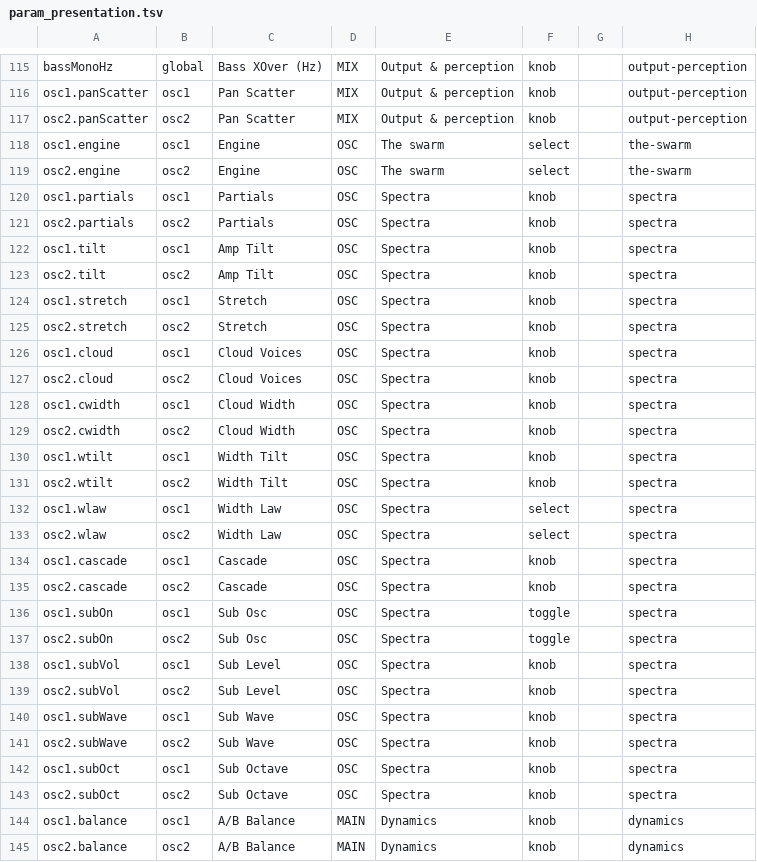
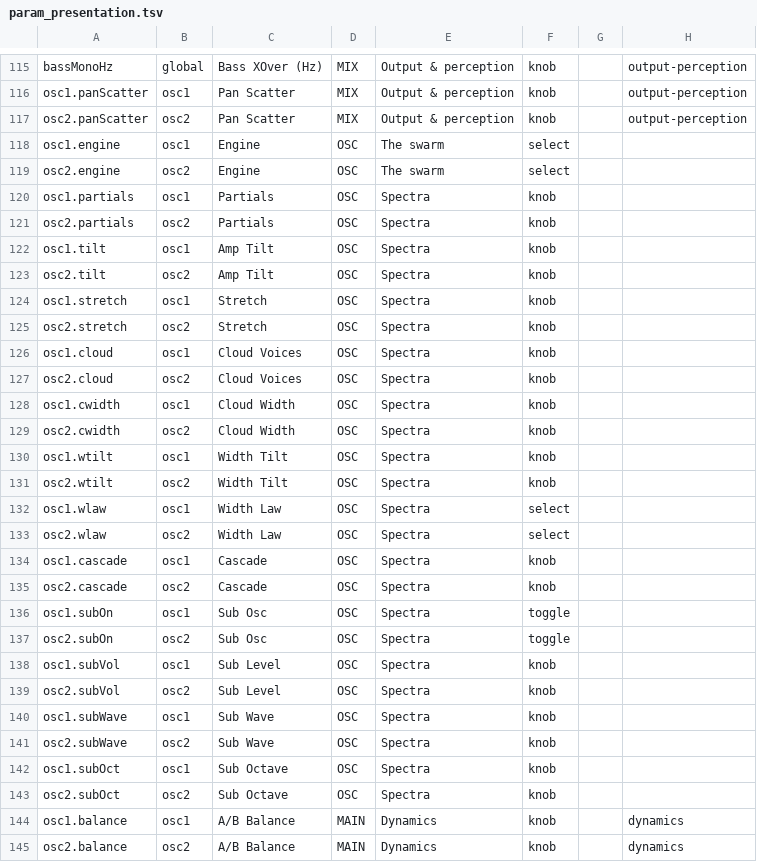
Before and after one commit to Lifted-Truck/HYPERSAW, a TSV file: src/param_presentation.tsv, drawn as a sheet; only a part is shown, gaps mark what is left out.

```diff
--- a/src/param_presentation.tsv
+++ b/src/param_presentation.tsv
@@ -117,28 +117,28 @@ osc1.panScatter	osc1	Pan Scatter	MIX	Output & perception	knob		output-perception
 osc2.panScatter	osc2	Pan Scatter	MIX	Output & perception	knob		output-perception
-osc1.engine	osc1	Engine	OSC	The swarm	select		the-swarm
-osc2.engine	osc2	Engine	OSC	The swarm	select		the-swarm
-osc1.partials	osc1	Partials	OSC	Spectra	knob		spectra
-osc2.partials	osc2	Partials	OSC	Spectra	knob		spectra
-osc1.tilt	osc1	Amp Tilt	OSC	Spectra	knob		spectra
-osc2.tilt	osc2	Amp Tilt	OSC	Spectra	knob		spectra
-osc1.stretch	osc1	Stretch	OSC	Spectra	knob		spectra
-osc2.stretch	osc2	Stretch	OSC	Spectra	knob		spectra
-osc1.cloud	osc1	Cloud Voices	OSC	Spectra	knob		spectra
-osc2.cloud	osc2	Cloud Voices	OSC	Spectra	knob		spectra
-osc1.cwidth	osc1	Cloud Width	OSC	Spectra	knob		spectra
-osc2.cwidth	osc2	Cloud Width	OSC	Spectra	knob		spectra
-osc1.wtilt	osc1	Width Tilt	OSC	Spectra	knob		spectra
-osc2.wtilt	osc2	Width Tilt	OSC	Spectra	knob		spectra
-osc1.wlaw	osc1	Width Law	OSC	Spectra	select		spectra
-osc2.wlaw	osc2	Width Law	OSC	Spectra	select		spectra
-osc1.cascade	osc1	Cascade	OSC	Spectra	knob		spectra
-osc2.cascade	osc2	Cascade	OSC	Spectra	knob		spectra
-osc1.subOn	osc1	Sub Osc	OSC	Spectra	toggle		spectra
-osc2.subOn	osc2	Sub Osc	OSC	Spectra	toggle		spectra
-osc1.subVol	osc1	Sub Level	OSC	Spectra	knob		spectra
-osc2.subVol	osc2	Sub Level	OSC	Spectra	knob		spectra
-osc1.subWave	osc1	Sub Wave	OSC	Spectra	knob		spectra
-osc2.subWave	osc2	Sub Wave	OSC	Spectra	knob		spectra
-osc1.subOct	osc1	Sub Octave	OSC	Spectra	knob		spectra
-osc2.subOct	osc2	Sub Octave	OSC	Spectra	knob		spectra
+osc1.engine	osc1	Engine	OSC	The swarm	select		
+osc2.engine	osc2	Engine	OSC	The swarm	select		
+osc1.partials	osc1	Partials	OSC	Spectra	knob		
+osc2.partials	osc2	Partials	OSC	Spectra	knob		
+osc1.tilt	osc1	Amp Tilt	OSC	Spectra	knob		
+osc2.tilt	osc2	Amp Tilt	OSC	Spectra	knob		
+osc1.stretch	osc1	Stretch	OSC	Spectra	knob		
+osc2.stretch	osc2	Stretch	OSC	Spectra	knob		
+osc1.cloud	osc1	Cloud Voices	OSC	Spectra	knob		
+osc2.cloud	osc2	Cloud Voices	OSC	Spectra	knob		
+osc1.cwidth	osc1	Cloud Width	OSC	Spectra	knob		
+osc2.cwidth	osc2	Cloud Width	OSC	Spectra	knob		
+osc1.wtilt	osc1	Width Tilt	OSC	Spectra	knob		
+osc2.wtilt	osc2	Width Tilt	OSC	Spectra	knob		
+osc1.wlaw	osc1	Width Law	OSC	Spectra	select		
+osc2.wlaw	osc2	Width Law	OSC	Spectra	select		
+osc1.cascade	osc1	Cascade	OSC	Spectra	knob		
+osc2.cascade	osc2	Cascade	OSC	Spectra	knob		
+osc1.subOn	osc1	Sub Osc	OSC	Spectra	toggle		
+osc2.subOn	osc2	Sub Osc	OSC	Spectra	toggle		
+osc1.subVol	osc1	Sub Level	OSC	Spectra	knob		
+osc2.subVol	osc2	Sub Level	OSC	Spectra	knob		
+osc1.subWave	osc1	Sub Wave	OSC	Spectra	knob		
+osc2.subWave	osc2	Sub Wave	OSC	Spectra	knob		
+osc1.subOct	osc1	Sub Octave	OSC	Spectra	knob		
+osc2.subOct	osc2	Sub Octave	OSC	Spectra	knob		
 osc1.balance	osc1	A/B Balance	MAIN	Dynamics	knob		dynamics
```
Also changed, not shown: 2 other files.
